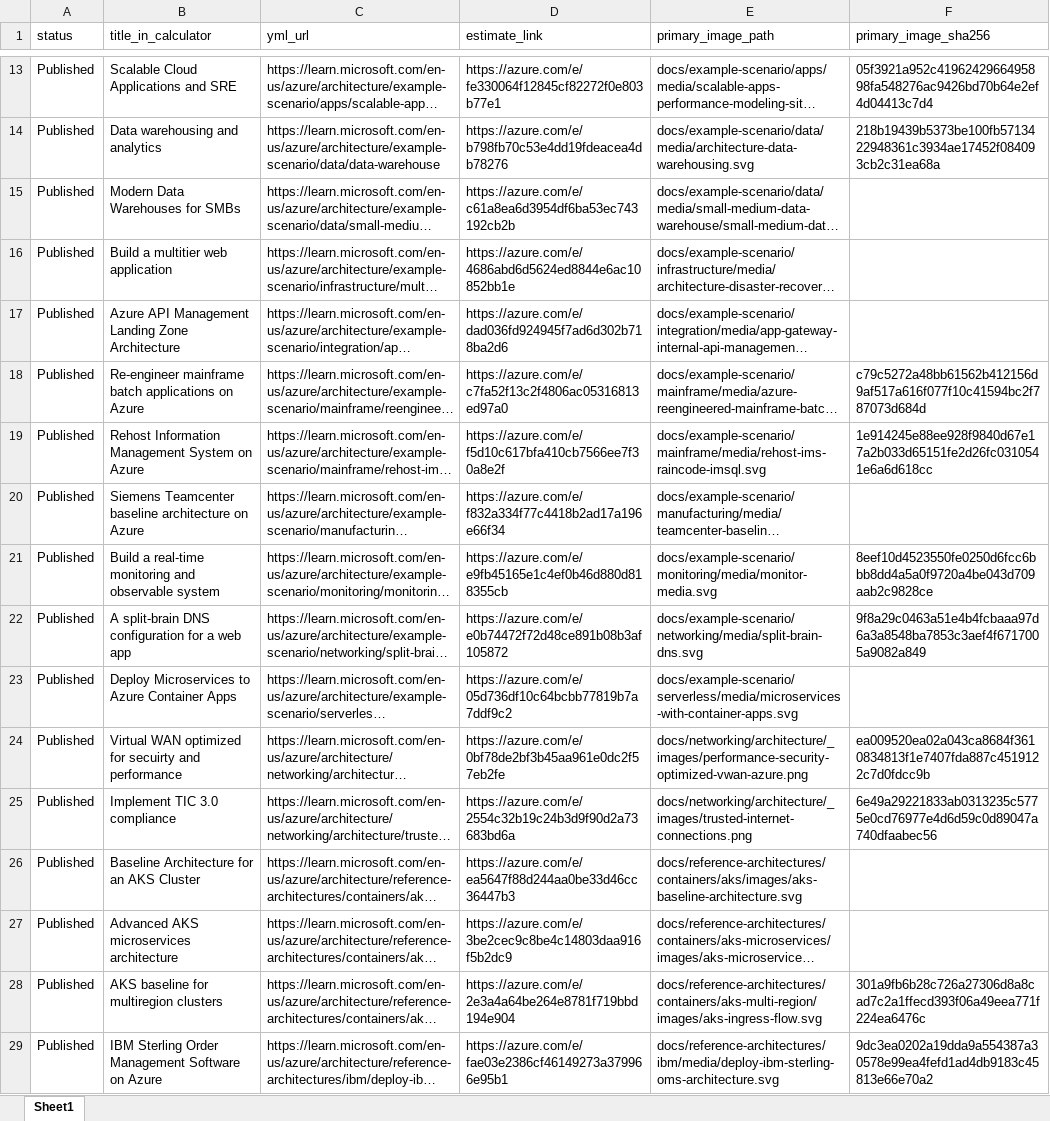
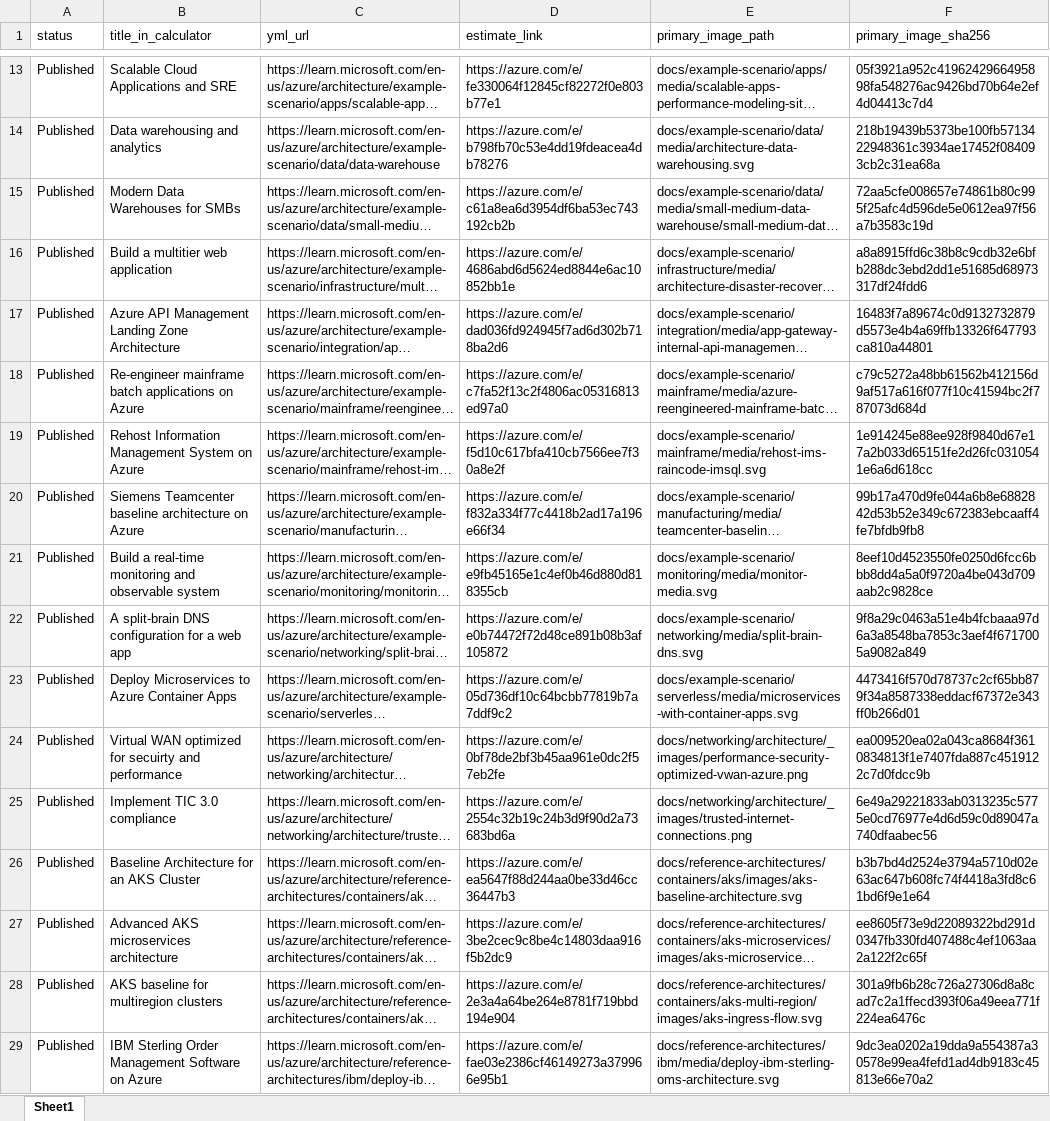
Before and after one commit to vaheminasyan2/architecture-center, an Excel workbook: estimate_scenarios.xlsx, sheet Sheet1, drawn as a sheet; only a part is shown, gaps mark what is left out; long unchanged cells end in …; values as stored, in another font and other column widths than the file's, no borders; the diff covers the shown part only; the diff names each change by its address in the sheet, - before the commit and + after, or states it on an @@ line.

```diff
--- a/estimate_scenarios.xlsx (sheet Sheet1)
+++ b/estimate_scenarios.xlsx (sheet Sheet1)
-F15 (primary_image_sha256): (empty)
+F15 (primary_image_sha256): 72aa5cfe008657e74861b80c995f25afc4d596de5e0612ea97f56a7b3583c19d
-F16 (primary_image_sha256): (empty)
+F16 (primary_image_sha256): a8a8915ffd6c38b8c9cdb32e6bfb288dc3ebd2dd1e51685d68973317df24fdd6
-F17 (primary_image_sha256): (empty)
+F17 (primary_image_sha256): 16483f7a89674c0d9132732879d5573e4b4a69ffb13326f647793ca810a44801
-F20 (primary_image_sha256): (empty)
+F20 (primary_image_sha256): 99b17a470d9fe044a6b8e6882842d53b52e349c672383ebcaaff4fe7bfdb9fb8
-F23 (primary_image_sha256): (empty)
+F23 (primary_image_sha256): 4473416f570d78737c2cf65bb879f34a8587338eddacf67372e343ff0b266d01
-F26 (primary_image_sha256): (empty)
+F26 (primary_image_sha256): b3b7bd4d2524e3794a5710d02e63ac647b608fc74f4418a3fd8c61bd6f9e1e64
-F27 (primary_image_sha256): (empty)
+F27 (primary_image_sha256): ee8605f73e9d22089322bd291d0347fb330fd407488c4ef1063aa2a122f2c65f
```
Also changed, not shown: 25 edited cells elsewhere in this sheet.
